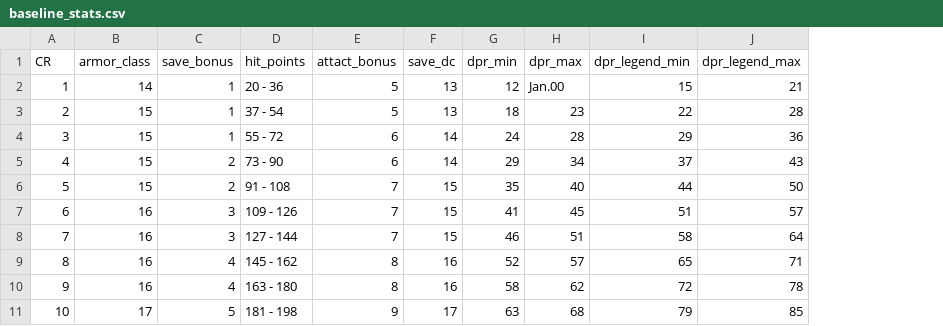
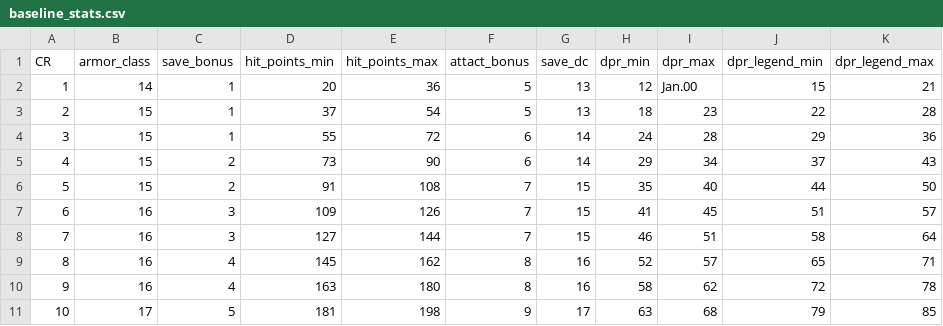
Before and after one commit to EccentricTom/Monsteriser_monster_generator, a CSV file: data/5E/baseline_stats.csv, drawn as a sheet; only a part is shown; removed rows and columns are numbered as before the commit, all else as after; the diff names each change by its address in the sheet, - before the commit and + after, or states it on an @@ line.

Commit message:
expanded csv for cleaner lookup

```diff
--- a/data/5E/baseline_stats.csv
+++ b/data/5E/baseline_stats.csv
-column D (hit_points), rows 2-11: 20 - 36 | 37 - 54 | 55 - 72 | 73 - 90 | 91 - 108 | 109 - 126 | 127 - 144 | 145 - 162 | 163 - 180 | 181 - 198
+column D (hit_points_min), rows 2-11: 20 | 37 | 55 | 73 | 91 | 109 | 127 | 145 | 163 | 181
+column E (hit_points_max), rows 2-11: 36 | 54 | 72 | 90 | 108 | 126 | 144 | 162 | 180 | 198
```
